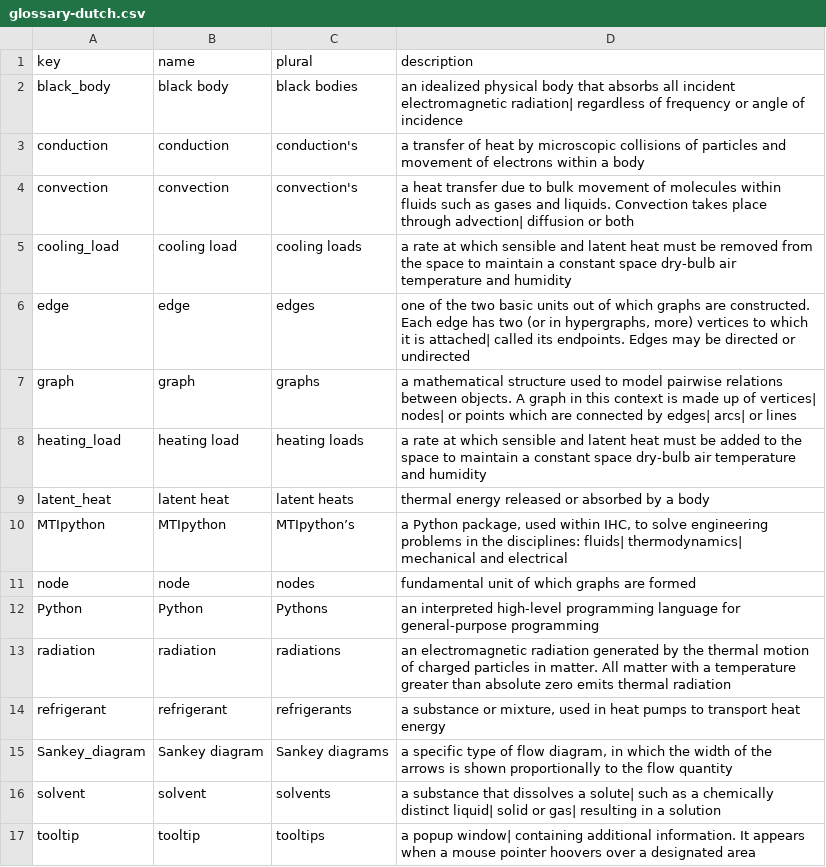
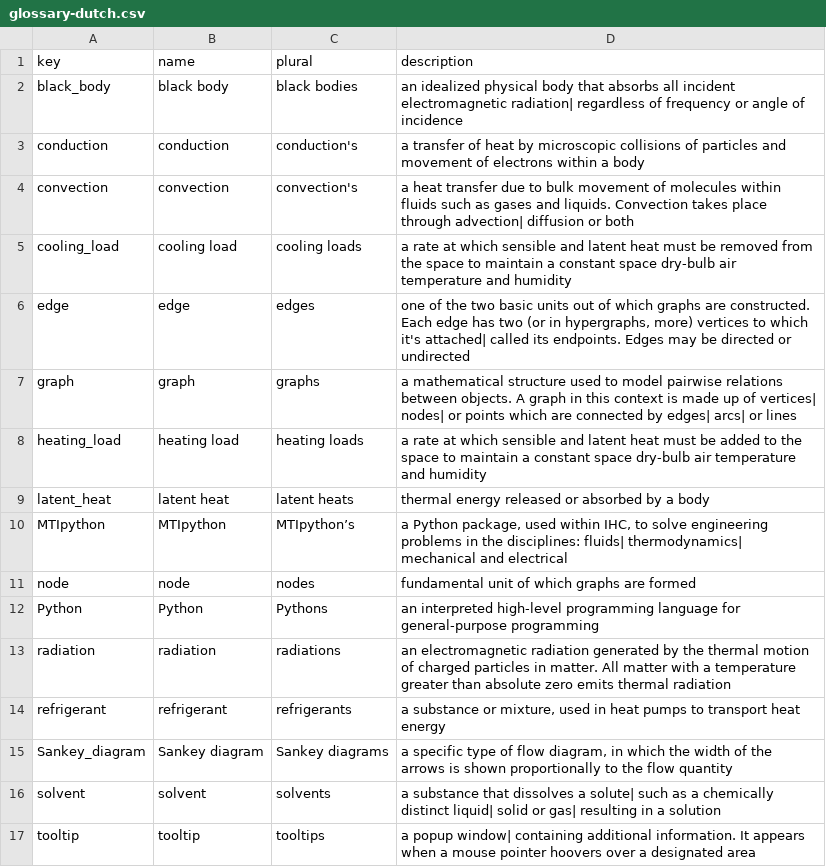
Before and after one commit to jellespijker/HAN-thesis, a CSV file: resources/glossary/glossary-dutch.csv, drawn as a sheet.

```diff
--- a/resources/glossary/glossary-dutch.csv
+++ b/resources/glossary/glossary-dutch.csv
@@ -5,3 +5,3 @@ convection|convection|convection's|"a heat transfer due to bulk movement of mole
 cooling_load|cooling load|cooling loads|a rate at which sensible and latent heat must be removed from the space to maintain a constant space dry-bulb air temperature and humidity
-edge|edge|edges|"one of the two basic units out of which graphs are constructed. Each edge has two (or in hypergraphs, more) vertices to which it is attached| called its endpoints. Edges may be directed or undirected"
+edge|edge|edges|"one of the two basic units out of which graphs are constructed. Each edge has two (or in hypergraphs, more) vertices to which it's attached| called its endpoints. Edges may be directed or undirected"
 graph|graph|graphs|"a mathematical structure used to model pairwise relations between objects. A graph in this context is made up of vertices| nodes| or points which are connected by edges| arcs| or lines"
```
Also changed, not shown: resources/glossary/glossary-english.csv, 17 other files.
